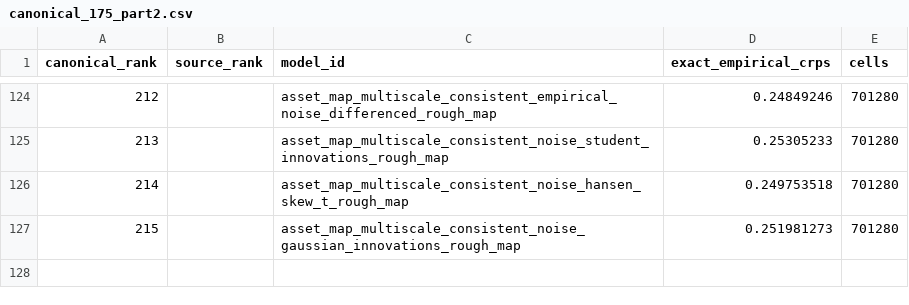
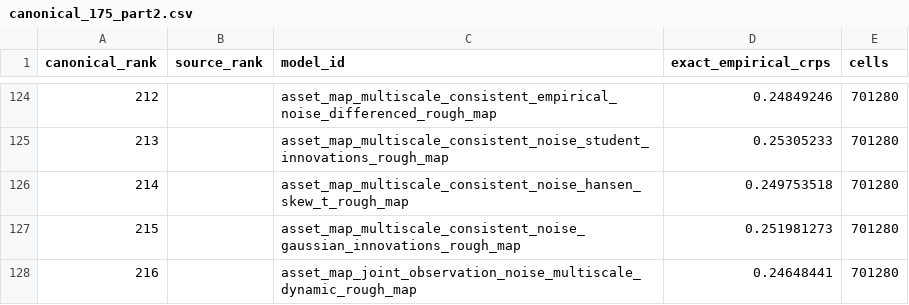
Before and after one commit to Hutch2064/Simfolio-Forecasting-Methodology, a CSV file: src/simfolio_forecasting_methodology/resources/catalogs/canonical_175_part2.csv, drawn as a sheet; only a part is shown, gaps mark what is left out; the diff names each change by its address in the sheet, - before the commit and + after, or states it on an @@ line.

Commit message:
Publish record M216 joint-noise panel and wire exact quantile normalization

```diff
--- a/src/simfolio_forecasting_methodology/resources/catalogs/canonical_175_part2.csv
+++ b/src/simfolio_forecasting_methodology/resources/catalogs/canonical_175_part2.csv
+row 128: 216 |  | asset_map_joint_observation_noise_multiscale_dynamic_rough_map | 0.24648441 | 701280
```
Also changed, not shown: 27 other files.
